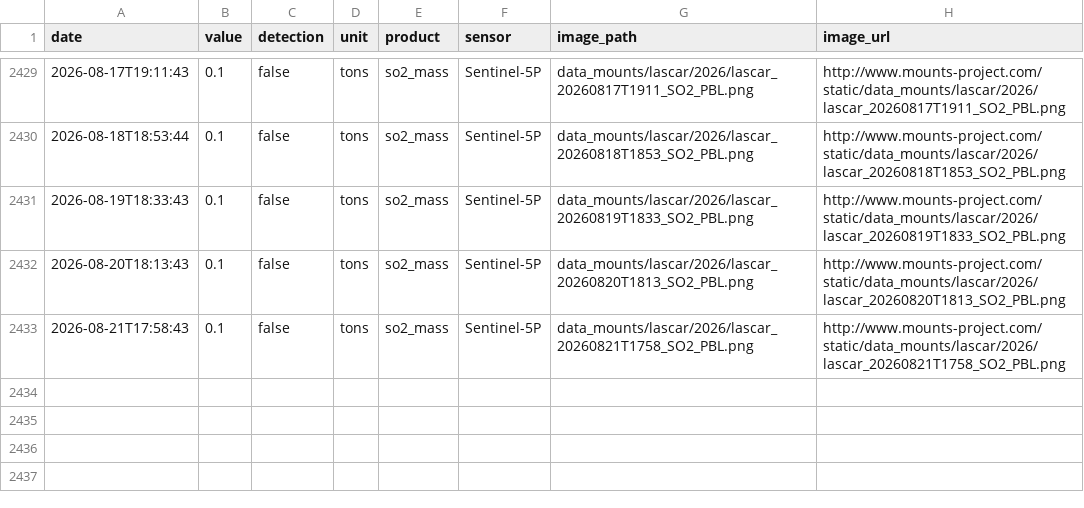
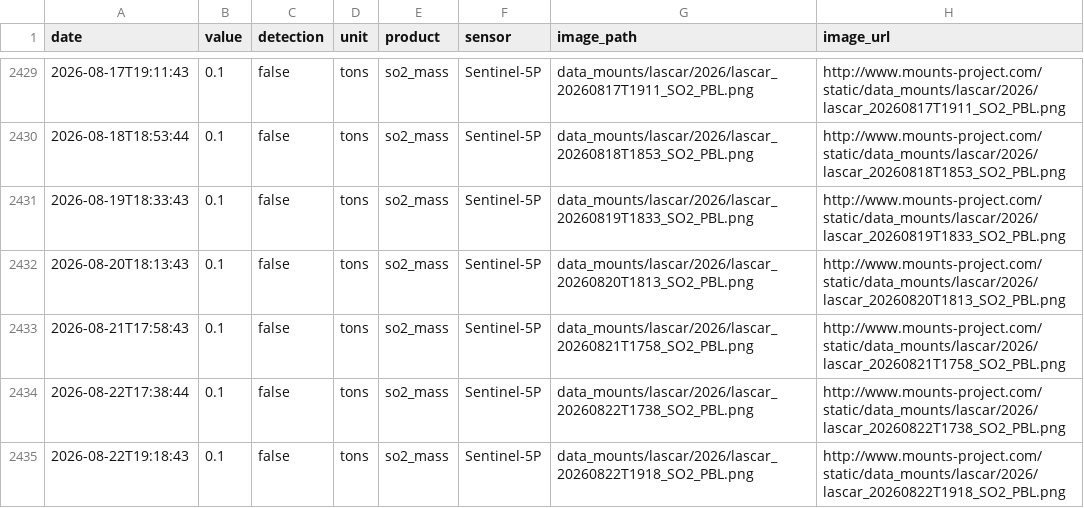
Before and after one commit to MendozaVolcanic/MOUNTS-Chile, a CSV file: csv/lascar_so2_mass.csv, drawn as a sheet; only a part is shown, gaps mark what is left out.

```diff
--- a/csv/lascar_so2_mass.csv
+++ b/csv/lascar_so2_mass.csv
@@ -2433 +2433,3 @@ date,value,detection,unit,product,sensor,image_path,image_url
 2026-08-21T17:58:43,0.1,false,tons,so2_mass,Sentinel-5P,data_mounts/lascar/2026/lascar_20260821T1758_SO2_PBL.png,http://www.mounts-project.com/static/data_mounts/lascar/2026/lascar_20260821T1758_SO2_PBL.png
+2026-08-22T17:38:44,0.1,false,tons,so2_mass,Sentinel-5P,data_mounts/lascar/2026/lascar_20260822T1738_SO2_PBL.png,http://www.mounts-project.com/static/data_mounts/lascar/2026/lascar_20260822T1738_SO2_PBL.png
+2026-08-22T19:18:43,0.1,false,tons,so2_mass,Sentinel-5P,data_mounts/lascar/2026/lascar_20260822T1918_SO2_PBL.png,http://www.mounts-project.com/static/data_mounts/lascar/2026/lascar_20260822T1918_SO2_PBL.png
```
Also changed, not shown: csv/events.csv, 19 other files.
